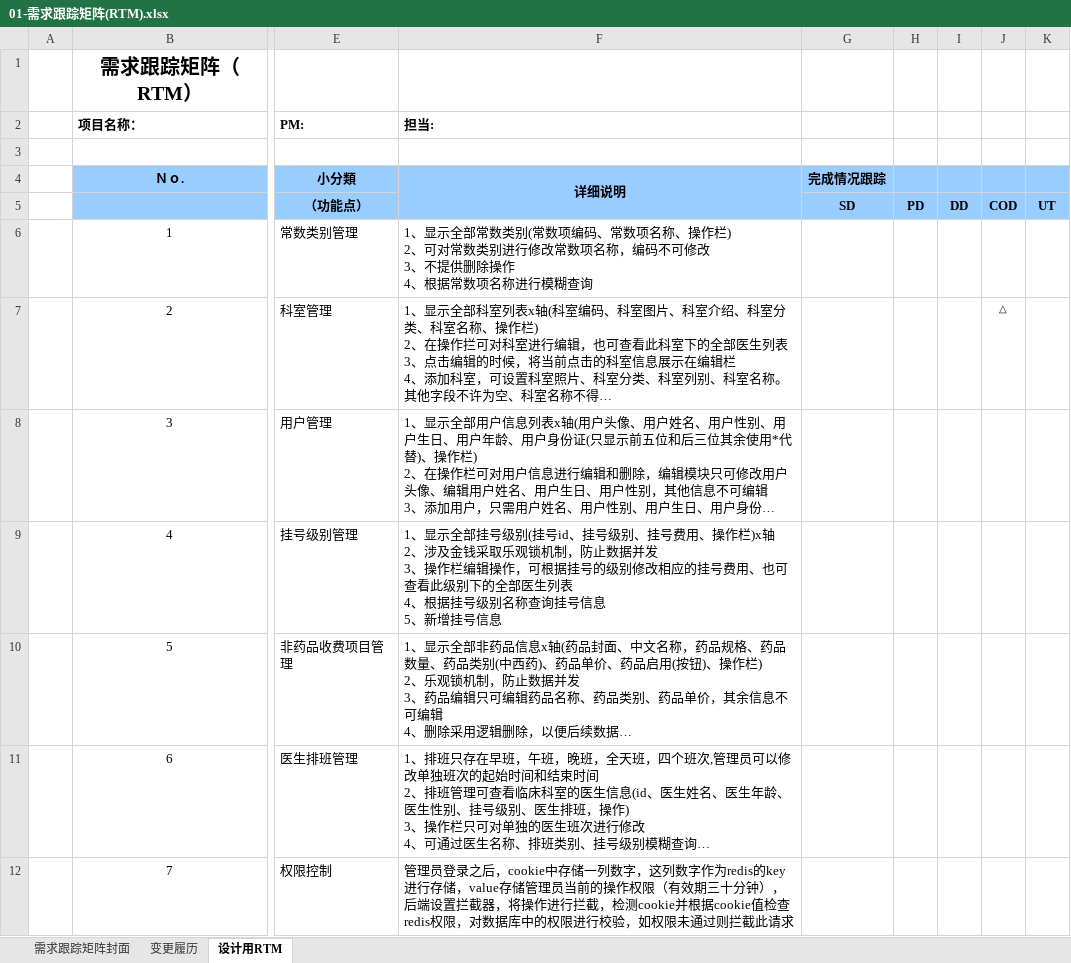
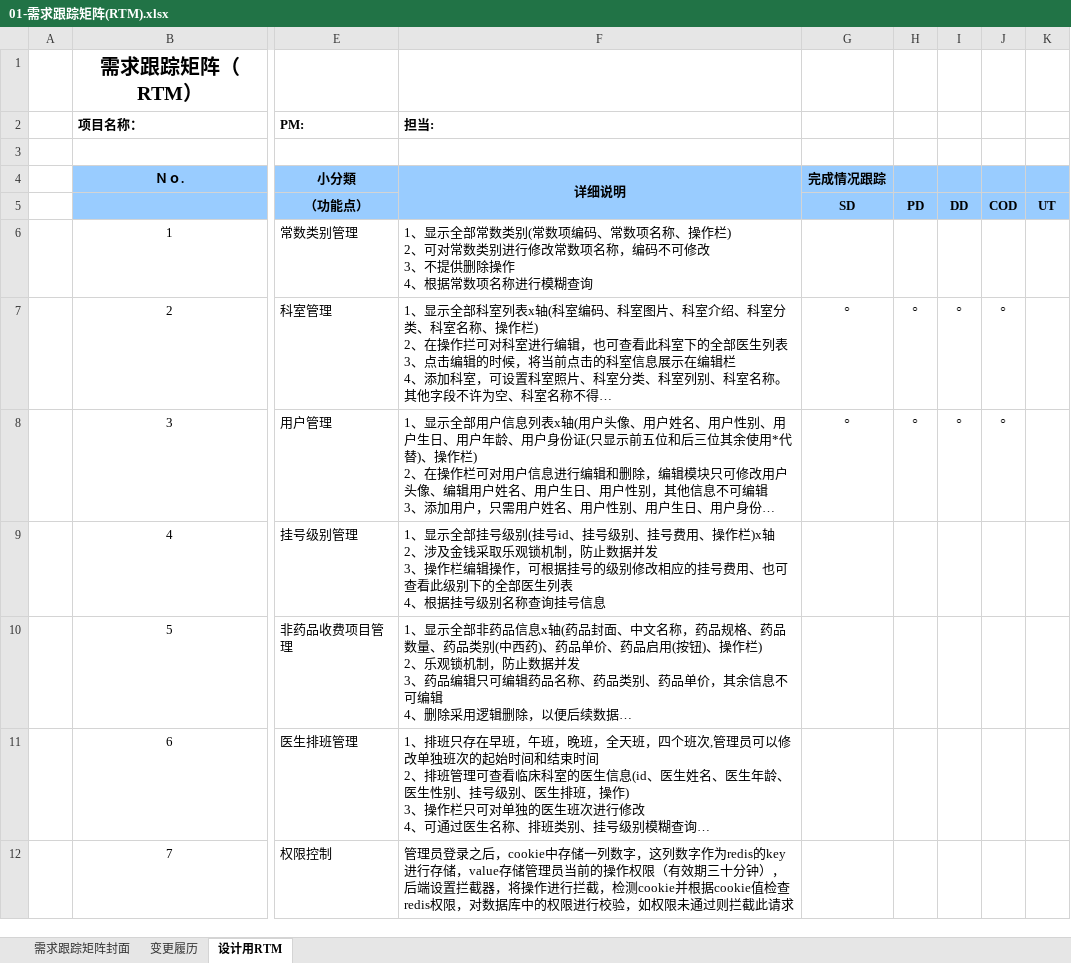
Before and after one commit to Larimari1314/MedicalManagementSystem-neusoft, an Excel workbook: 已完成文档/01-需求跟踪矩阵(RTM).xlsx, sheet 设计用RTM, drawn as a sheet; only a part is shown, gaps mark what is left out; long unchanged cells end in …; values as stored, in another font and other column widths than the file's, no borders; conditional formats not drawn; ↵ is a line break in a cell; the diff names each change by its address in the sheet, - before the commit and + after, or states it on an @@ line.

```diff
--- a/已完成文档/01-需求跟踪矩阵(RTM).xlsx (sheet 设计用RTM)
+++ b/已完成文档/01-需求跟踪矩阵(RTM).xlsx (sheet 设计用RTM)
-G7:G8 (完成情况跟踪): (empty)
+G7:G8 (完成情况跟踪): ○
-H7:H8: (empty)
+H7:H8: ○
-I7:I8: (empty)
+I7:I8: ○
-J7: △
+J7: ○
-J8: (empty)
+J8: ○
-F9 (详细说明): …挂号信息 ↵ 5、新增挂号信息
+F9 (详细说明): …挂号信息
```
Also changed, not shown: 27 other files.
